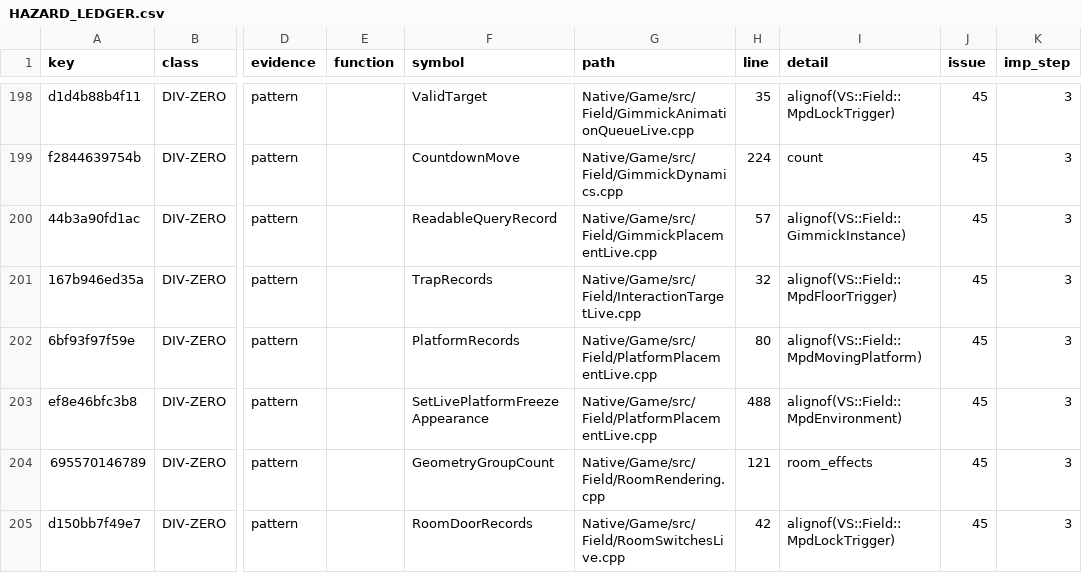
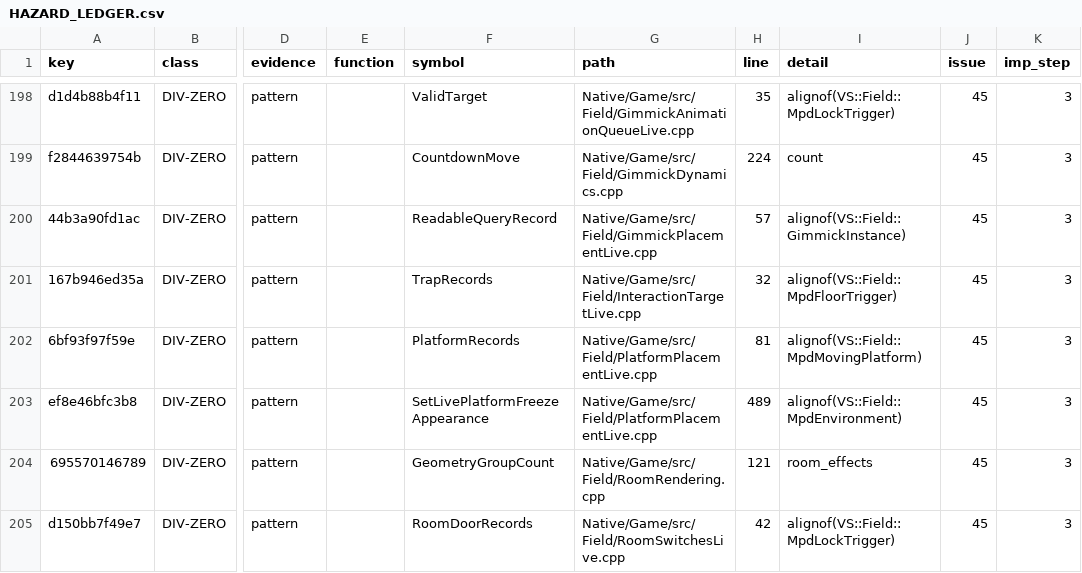
Before and after one commit to JEschete/VS-NativePort, a CSV file: Docs/ledgers/HAZARD_LEDGER.csv, drawn as a sheet; only a part is shown, gaps mark what is left out; the diff names each change by its address in the sheet, - before the commit and + after, or states it on an @@ line.

Commit message:
refactor(field): own segment collision query inputs (#57)
Decode collision heights at the import boundary and capture collider and
platform state for both segment entry points. Preserve query ordering and
actor generations without reading live inputs during a trace.

Cover interleaved contexts, teardown, malformed inputs and original-room
sample parity. Navigation, movement probes and planning remain open.

```diff
--- a/Docs/ledgers/HAZARD_LEDGER.csv
+++ b/Docs/ledgers/HAZARD_LEDGER.csv
-H202 (line): 80
+H202 (line): 81
-H203 (line): 488
+H203 (line): 489
```
Also changed, not shown: 12 other files.
